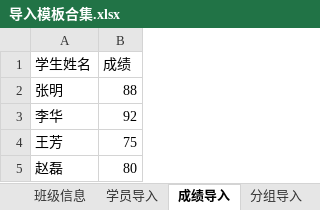
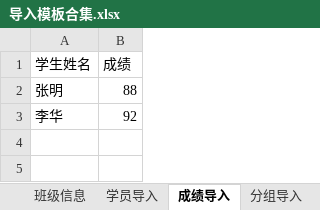
Before and after one commit to T-an-H/first, an Excel workbook: 导入模板合集.xlsx, sheet 成绩导入, drawn as a sheet; values as stored, in another font and other column widths than the file's, no borders; the diff names each change by its address in the sheet, - before the commit and + after, or states it on an @@ line.

```diff
--- a/导入模板合集.xlsx (sheet 成绩导入)
+++ b/导入模板合集.xlsx (sheet 成绩导入)
-row 4: 王芳 | 75
-row 5: 赵磊 | 80
```
Also changed, not shown: sheet 排课导入, sheet 分组导入, sheet 班级信息, sheet 学员导入, 27 other files.
